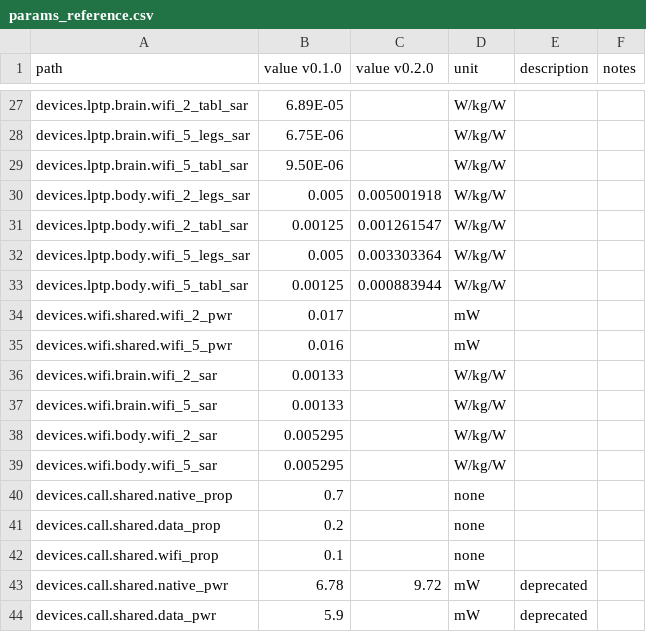
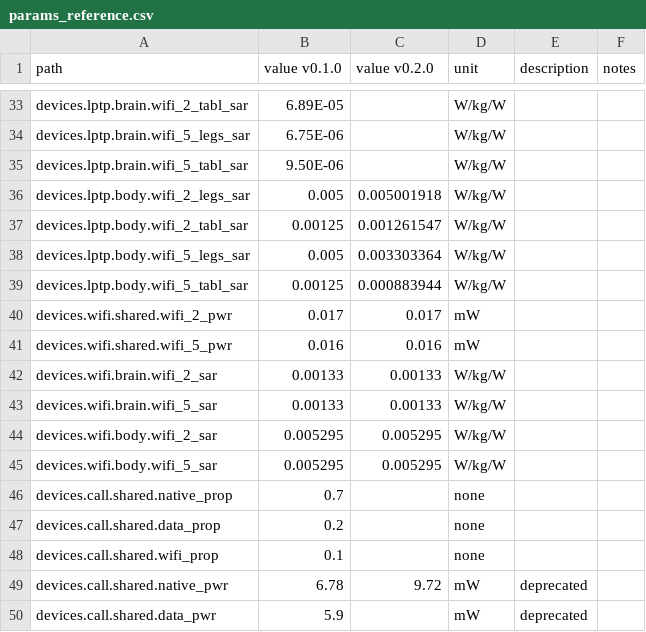
Before and after one commit to wipfir97/RFDose, a CSV file: doc/params_reference.csv, drawn as a sheet; only a part is shown, gaps mark what is left out; the diff covers the shown part only.

Commit message:
made params argument optional for cordless, WiFi, tablet and laptop functions

```diff
--- a/doc/params_reference.csv
+++ b/doc/params_reference.csv
@@ -33,8 +39,8 @@ devices.lptp.body.wifi_5_legs_sar,0.005,0.003303364,W/kg/W,,
 devices.lptp.body.wifi_5_tabl_sar,0.00125,0.000883944,W/kg/W,,
-devices.wifi.shared.wifi_2_pwr,0.017,,mW,,
-devices.wifi.shared.wifi_5_pwr,0.016,,mW,,
-devices.wifi.brain.wifi_2_sar,0.00133,,W/kg/W,,
-devices.wifi.brain.wifi_5_sar,0.00133,,W/kg/W,,
-devices.wifi.body.wifi_2_sar,0.005295,,W/kg/W,,
-devices.wifi.body.wifi_5_sar,0.005295,,W/kg/W,,
+devices.wifi.shared.wifi_2_pwr,0.017,0.017,mW,,
+devices.wifi.shared.wifi_5_pwr,0.016,0.016,mW,,
+devices.wifi.brain.wifi_2_sar,0.00133,0.00133,W/kg/W,,
+devices.wifi.brain.wifi_5_sar,0.00133,0.00133,W/kg/W,,
+devices.wifi.body.wifi_2_sar,0.005295,0.005295,W/kg/W,,
+devices.wifi.body.wifi_5_sar,0.005295,0.005295,W/kg/W,,
 devices.call.shared.native_prop,0.7,,none,,
```
Also changed, not shown: 6 added rows and 14 edited cells elsewhere in this file, 6 other files.
